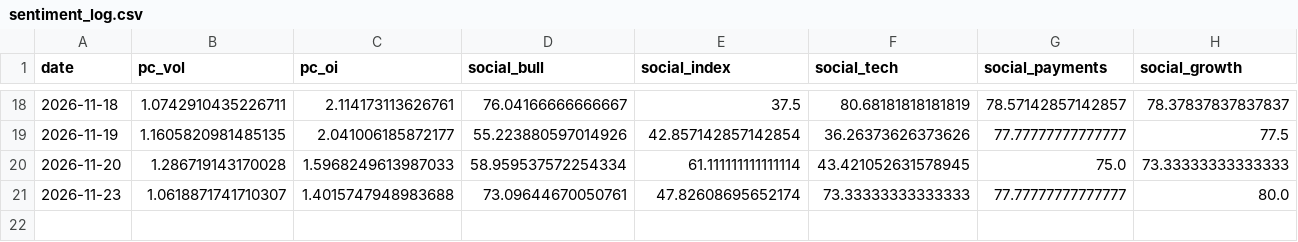
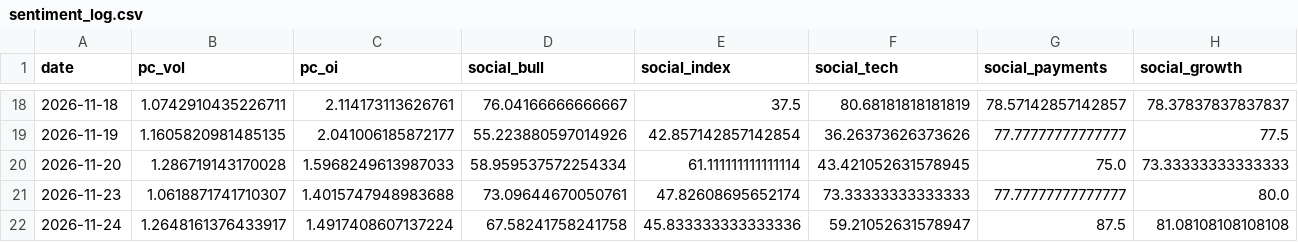
Before and after one commit to liumOazed/fin-pulse-dashboard, a CSV file: data/sentiment_log.csv, drawn as a sheet; only a part is shown, gaps mark what is left out; the diff names each change by its address in the sheet, - before the commit and + after, or states it on an @@ line.

```diff
--- a/data/sentiment_log.csv
+++ b/data/sentiment_log.csv
+row 22: 2026-11-24 | 1.2648161376433917 | 1.4917408607137224 | 67.58241758241758 | 45.833333333333336 | 59.21052631578947 | 87.5 | 81.08108108108108
```
Also changed, not shown: data/signal_log.csv, 2 other files.
